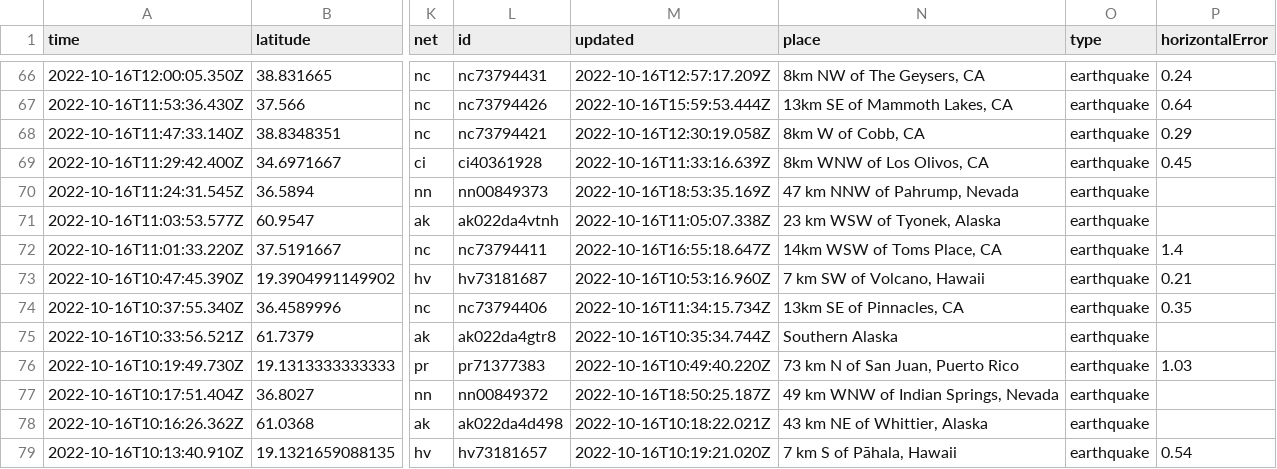
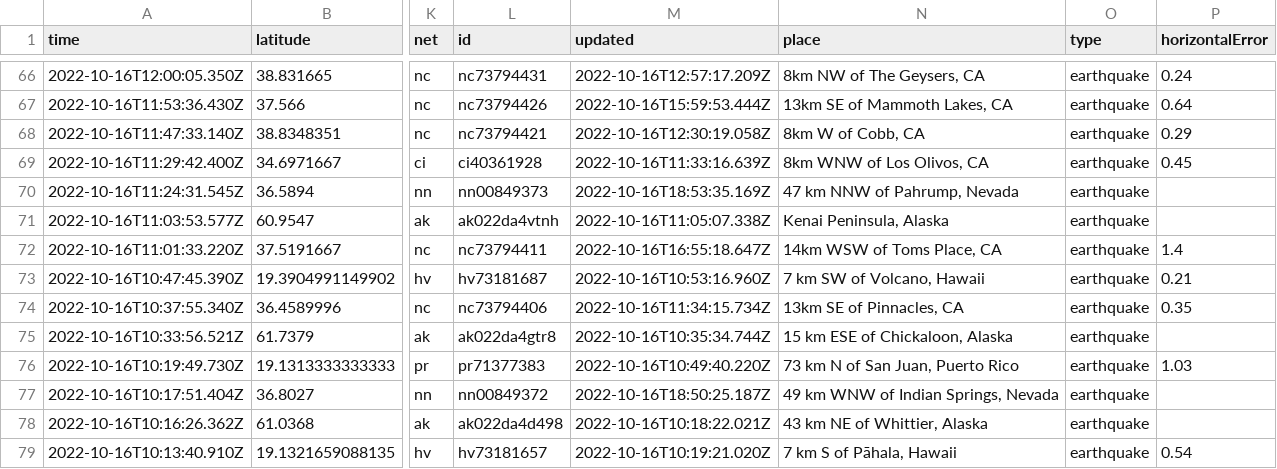
Before and after one commit to marypasciak/nicar-2022-github-actions, a CSV file: usgs_current.csv, drawn as a sheet; only a part is shown, gaps mark what is left out; the diff covers the shown part only; the diff names each change by its address in the sheet, - before the commit and + after, or states it on an @@ line.

```diff
--- a/usgs_current.csv
+++ b/usgs_current.csv
-N71 (place): 23 km WSW of Tyonek, Alaska
+N71 (place): Kenai Peninsula, Alaska
-N75 (place): Southern Alaska
+N75 (place): 15 km ESE of Chickaloon, Alaska
```
Also changed, not shown: 3 removed rows and 33 edited cells elsewhere in this file.
